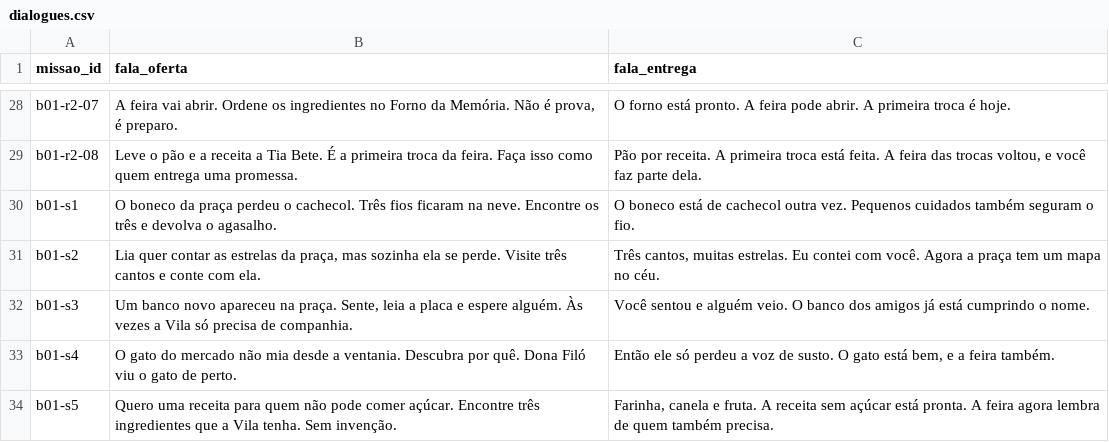
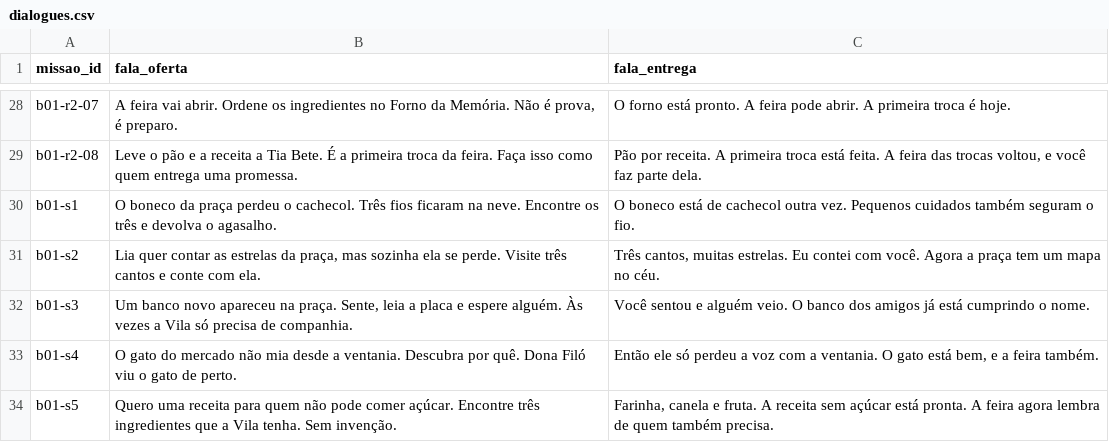
Before and after one commit to vilanoeldobem/project, a CSV file: content/proposals/quests-v2/book-01/dialogues.csv, drawn as a sheet; only a part is shown, gaps mark what is left out.

Commit message:
fix(content): correct the saga v2 validator and Book I points
- make `validate-slice.mjs --all` reachable and validate 484/11,400 in one call.
- move `count-stars-west` away from Dona Geada and test that a non-talk objective never shares a spot with a character.
- replace the word `susto` in `b01-s4` in the module and the CSV.
- filter the known React 19/Drei unmount warning in the story checks and scope the games selector in `verify.mjs`.

```diff
--- a/content/proposals/quests-v2/book-01/dialogues.csv
+++ b/content/proposals/quests-v2/book-01/dialogues.csv
@@ -32,3 +32,3 @@ b01-s2,"Lia quer contar as estrelas da praça, mas sozinha ela se perde. Visite
 b01-s3,"Um banco novo apareceu na praça. Sente, leia a placa e espere alguém. Às vezes a Vila só precisa de companhia.",Você sentou e alguém veio. O banco dos amigos já está cumprindo o nome.
-b01-s4,O gato do mercado não mia desde a ventania. Descubra por quê. Dona Filó viu o gato de perto.,"Então ele só perdeu a voz de susto. O gato está bem, e a feira também."
+b01-s4,O gato do mercado não mia desde a ventania. Descubra por quê. Dona Filó viu o gato de perto.,"Então ele só perdeu a voz com a ventania. O gato está bem, e a feira também."
 b01-s5,Quero uma receita para quem não pode comer açúcar. Encontre três ingredientes que a Vila tenha. Sem invenção.,"Farinha, canela e fruta. A receita sem açúcar está pronta. A feira agora lembra de quem também precisa."
```
Also changed, not shown: 7 other files.
